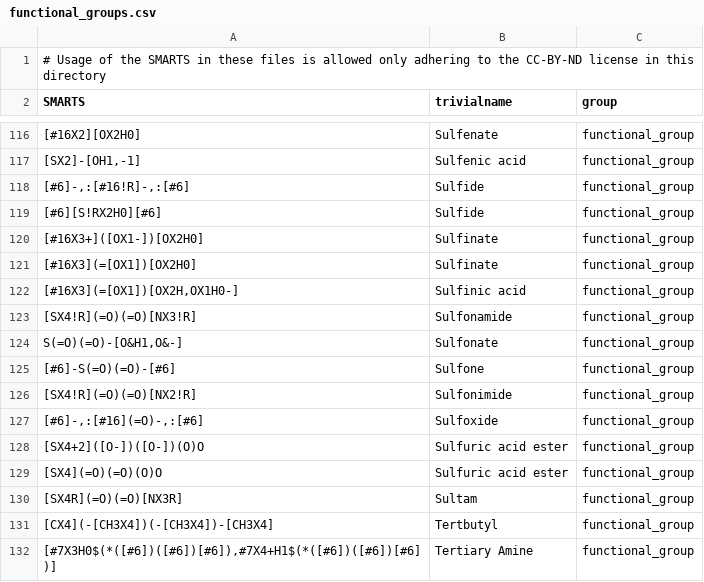
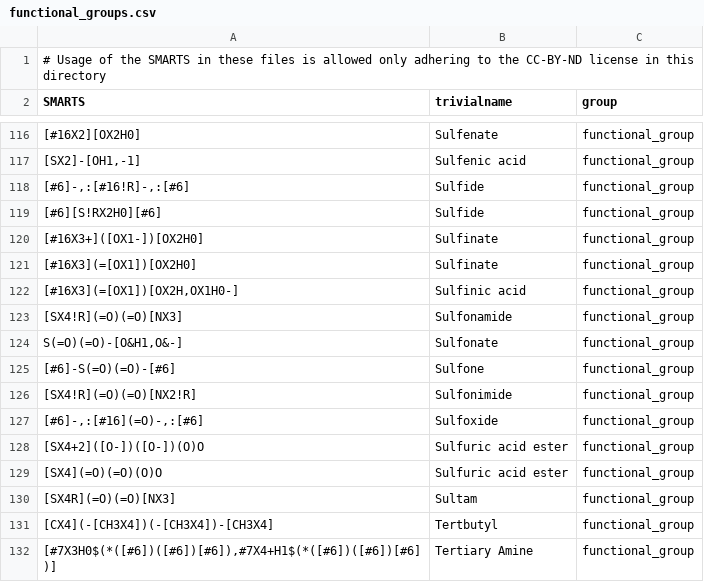
Before and after one commit to torbengutermuth/SmartChemist, a CSV file: smarts/functional_groups.csv, drawn as a sheet; only a part is shown, gaps mark what is left out; the diff names each change by its address in the sheet, - before the commit and + after, or states it on an @@ line.

Commit message:
SMARTS Sulfonamide/Sultam fix
    - Both required both sulfur and nitrogen to be in/not in a ring
    - Reduced this to only sulfur as sulfonamides connecting two rings could not be found this way

```diff
--- a/smarts/functional_groups.csv
+++ b/smarts/functional_groups.csv
-A123 (SMARTS): [SX4!R](=O)(=O)[NX3!R]
+A123 (SMARTS): [SX4!R](=O)(=O)[NX3]
-A130 (SMARTS): [SX4R](=O)(=O)[NX3R]
+A130 (SMARTS): [SX4R](=O)(=O)[NX3]
```
Also changed, not shown: 1 other file.
